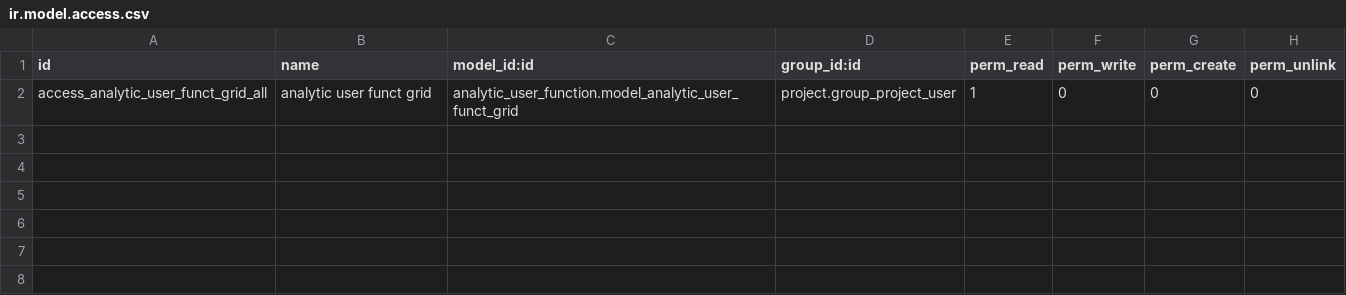
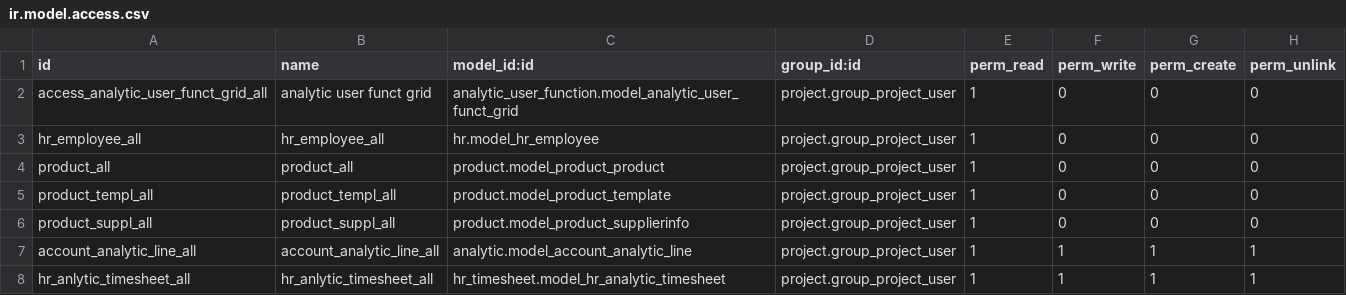
Before and after one commit to camptocamp/c2c-rd-addons, a CSV file: analytic_user_function_project/security/ir.model.access.csv, drawn as a sheet.

Commit message:
[FIX] missing security

```diff
--- a/analytic_user_function_project/security/ir.model.access.csv
+++ b/analytic_user_function_project/security/ir.model.access.csv
@@ -2 +2,7 @@ id,name,model_id:id,group_id:id,perm_read,perm_write,perm_create,perm_unlink
 access_analytic_user_funct_grid_all,analytic user funct grid,analytic_user_function.model_analytic_user_funct_grid,project.group_project_user,1,0,0,0
+hr_employee_all,hr_employee_all,hr.model_hr_employee,project.group_project_user,1,0,0,0
+product_all,product_all,product.model_product_product,project.group_project_user,1,0,0,0
+product_templ_all,product_templ_all,product.model_product_template,project.group_project_user,1,0,0,0
+product_suppl_all,product_suppl_all,product.model_product_supplierinfo,project.group_project_user,1,0,0,0
+account_analytic_line_all,account_analytic_line_all,analytic.model_account_analytic_line,project.group_project_user,1,1,1,1
+hr_anlytic_timesheet_all,hr_anlytic_timesheet_all,hr_timesheet.model_hr_analytic_timesheet,project.group_project_user,1,1,1,1
```
